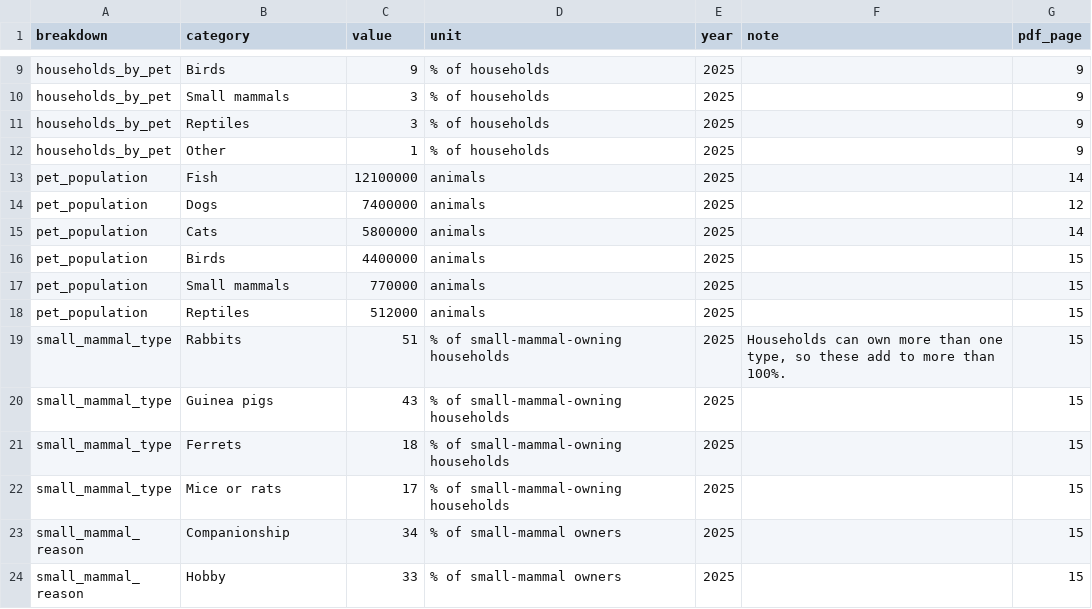
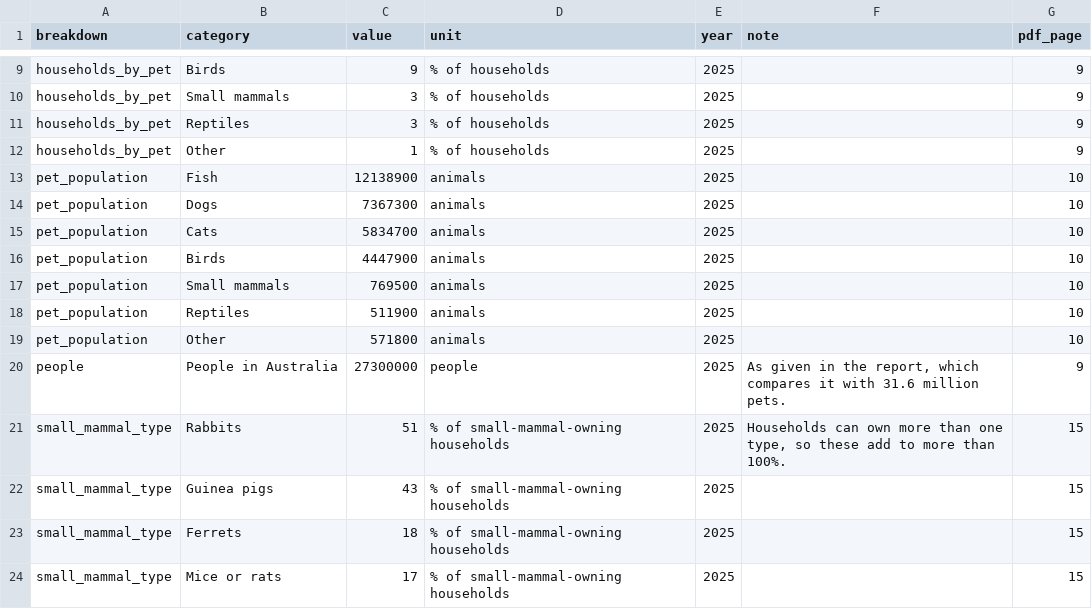
Before and after one commit to SailingCatch/rabbits_as_pets, a CSV file: data/ama/pets-in-australia-2025.csv, drawn as a sheet; only a part is shown, gaps mark what is left out; the shorter side is filled out with more unchanged rows.

```diff
--- a/data/ama/pets-in-australia-2025.csv
+++ b/data/ama/pets-in-australia-2025.csv
@@ -12,8 +12,10 @@ households_by_pet,Reptiles,3,% of households,2025,,9
 households_by_pet,Other,1,% of households,2025,,9
-pet_population,Fish,12100000,animals,2025,,14
-pet_population,Dogs,7400000,animals,2025,,12
-pet_population,Cats,5800000,animals,2025,,14
-pet_population,Birds,4400000,animals,2025,,15
-pet_population,Small mammals,770000,animals,2025,,15
-pet_population,Reptiles,512000,animals,2025,,15
+pet_population,Fish,12138900,animals,2025,,10
+pet_population,Dogs,7367300,animals,2025,,10
+pet_population,Cats,5834700,animals,2025,,10
+pet_population,Birds,4447900,animals,2025,,10
+pet_population,Small mammals,769500,animals,2025,,10
+pet_population,Reptiles,511900,animals,2025,,10
+pet_population,Other,571800,animals,2025,,10
+people,People in Australia,27300000,people,2025,"As given in the report, which compares it with 31.6 million pets.",9
 small_mammal_type,Rabbits,51,% of small-mammal-owning households,2025,"Households can own more than one type, so these add to more than 100%.",15
```
Also changed, not shown: 12 other files.
